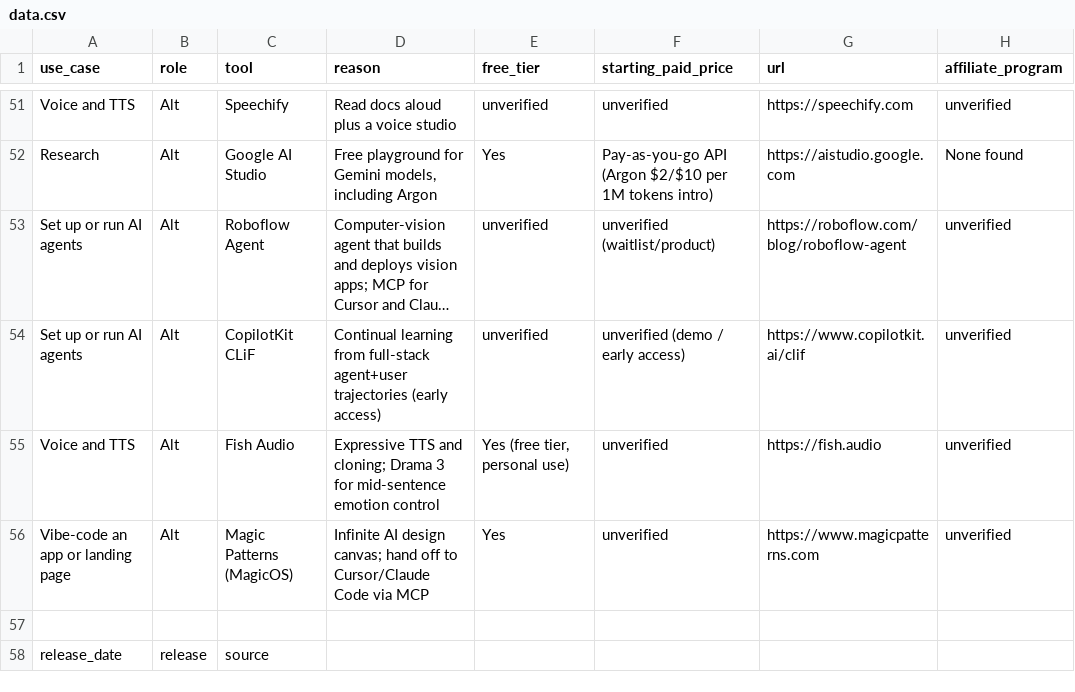
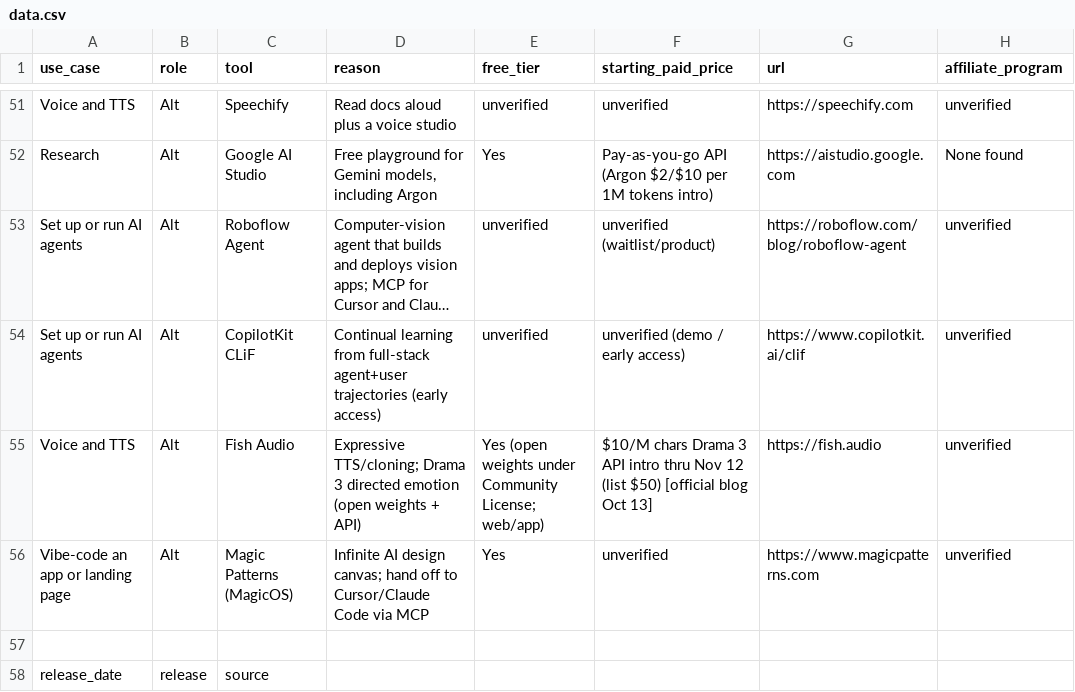
Before and after one commit to bfurry3/usethissi, a CSV file: data.csv, drawn as a sheet; only a part is shown, gaps mark what is left out; long unchanged cells end in …; the diff names each change by its address in the sheet, - before the commit and + after, or states it on an @@ line.

Commit message:
Ops log: beehiiv Brief #1 published; Fish Audio Drama 3 pricing
Record the live post URL and confirm Drama 3 API intro price from the official blog.

```diff
--- a/data.csv
+++ b/data.csv
-D55 (reason): Expressive TTS and cloning; Drama 3 for mid-sentence emotion control
+D55 (reason): Expressive TTS/cloning; Drama 3 directed emotion (open weights + API)
-E55 (free_tier): Yes (free tier, personal use)
+E55 (free_tier): Yes (open weights under Community License; web/app)
-F55 (starting_paid_price): unverified
+F55 (starting_paid_price): $10/M chars Drama 3 API intro thru Nov 12 (list $50) [official blog Oct 13]
```
Also changed, not shown: 5 other files.
